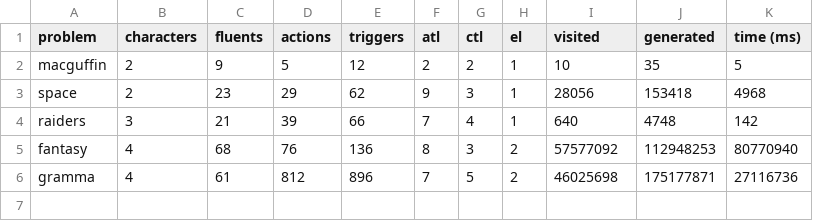
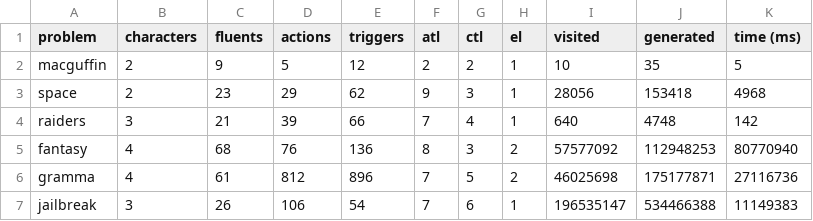
Before and after one commit to sgware/sabre-heuristic-data-generator, a CSV file: output/meta.csv, drawn as a sheet; the diff names each change by its address in the sheet, - before the commit and + after, or states it on an @@ line.

Commit message:
Adding Jailbreak results
Added results for 'jailbreak' ATL 7, CTL 6, EL 1.

```diff
--- a/output/meta.csv
+++ b/output/meta.csv
+row 7: jailbreak | 3 | 26 | 106 | 54 | 7 | 6 | 1 | 196535147 | 534466388 | 11149383
```
Also changed, not shown: 1 other file.
